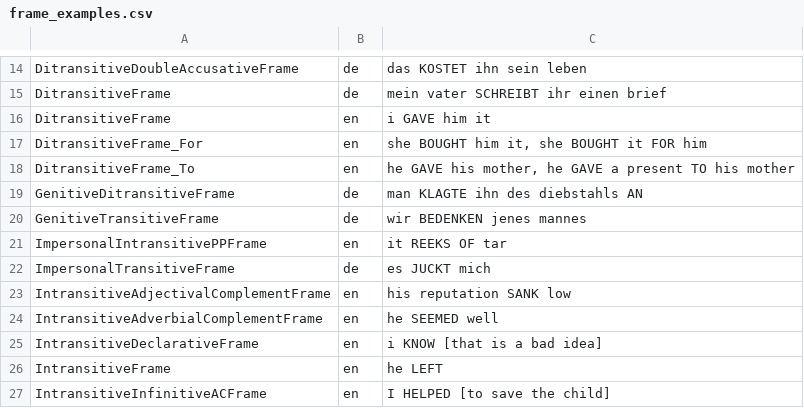
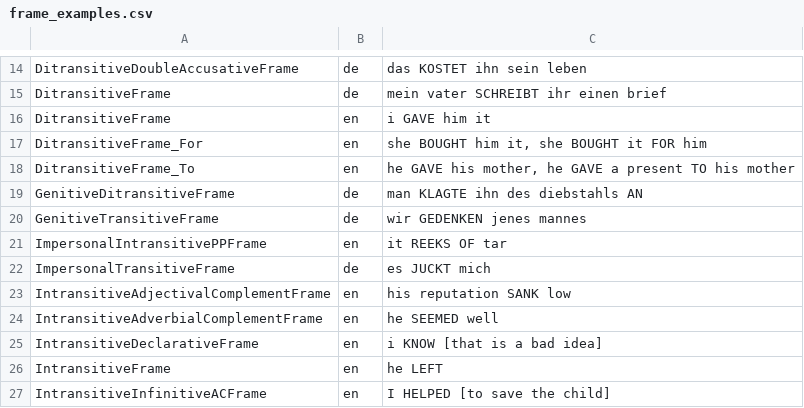
Before and after one commit to ontolex/lexinfo, a CSV file: data/frame_examples.csv, drawn as a sheet; only a part is shown, gaps mark what is left out.

Commit message:
Fix typo in German example
Fix #23

```diff
--- a/data/frame_examples.csv
+++ b/data/frame_examples.csv
@@ -19,3 +19,3 @@ DitransitiveFrame_To,en,"he GAVE his mother, he GAVE a present TO his mother"
 GenitiveDitransitiveFrame,de,man KLAGTE ihn des diebstahls AN
-GenitiveTransitiveFrame,de,wir BEDENKEN jenes mannes
+GenitiveTransitiveFrame,de,wir GEDENKEN jenes mannes
 ImpersonalIntransitivePPFrame,en,it REEKS OF tar
```
Also changed, not shown: 2 other files.
